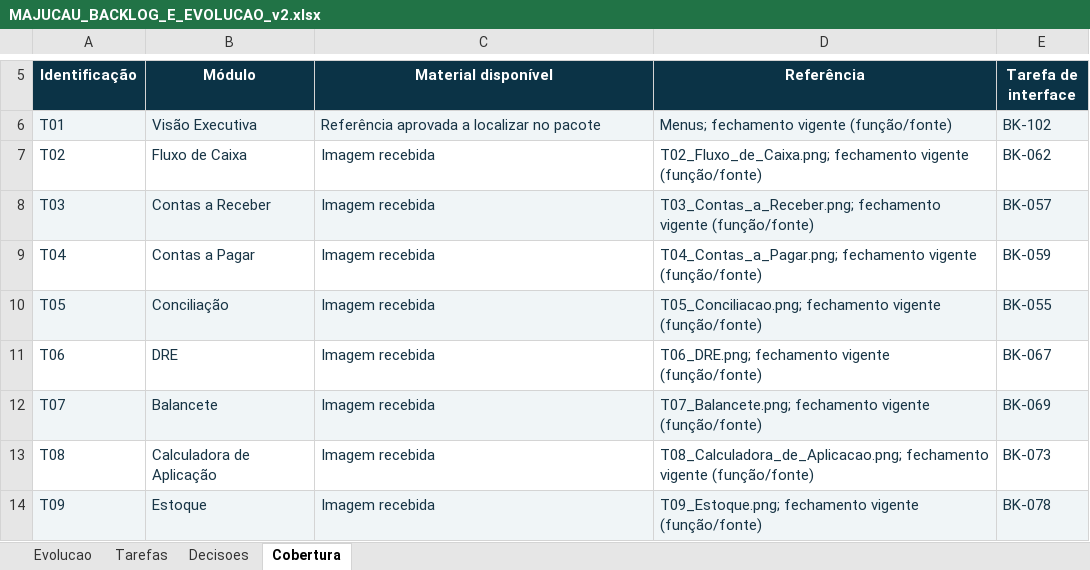
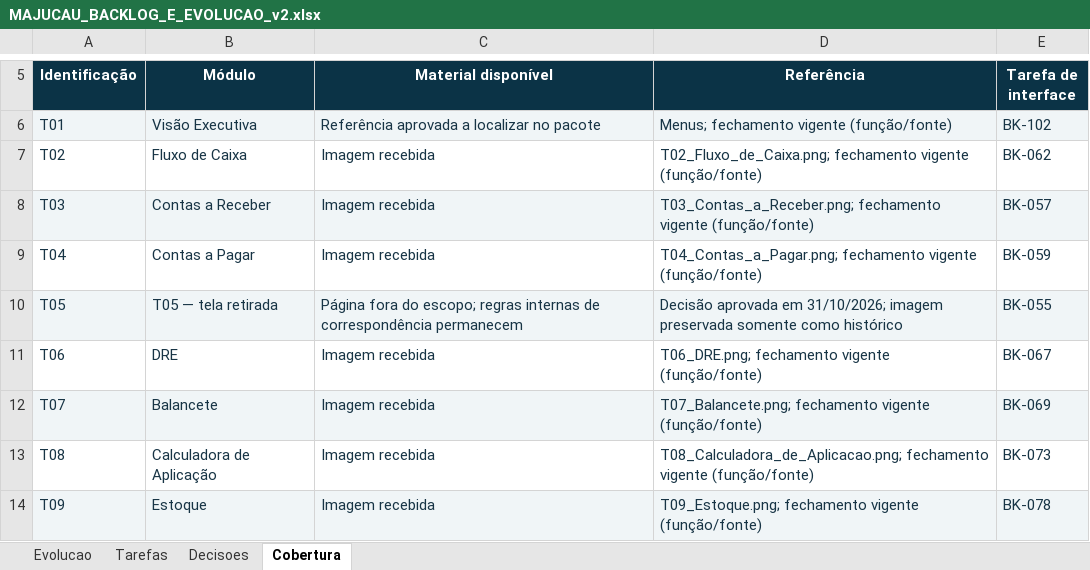
Before and after one commit to guilhermejacyzin/majucau, an Excel workbook: artifacts/planejamento/outputs/MAJUCAU_BACKLOG_E_EVOLUCAO_v2.xlsx, sheet Cobertura, drawn as a sheet; only a part is shown, gaps mark what is left out; values as stored, in another font and other column widths than the file's, no borders; table styles not drawn; the diff names each change by its address in the sheet, - before the commit and + after, or states it on an @@ line.

Commit message:
Retira tela independente T05 de Conciliação
O que é: atualização do protótipo para retirar a tela independente de Conciliação, conforme solicitado.

O que foi feito: removidos a página T05, sua configuração e navegação; mantidos os controles internos de correspondência e os cards das telas aprovadas; atualizados decisão, rastreabilidade, evidências e backlog.

Próximo passo: confirmar a execução da CI no GitHub e conferir visualmente o protótipo aberto.

Quanto falta da meta para terminar a tarefa: 5% (confirmação da CI e conferência visual).

Quanto falta da meta para terminar o projeto: 88,1% estimados no backlog ativo.

```diff
--- a/artifacts/planejamento/outputs/MAJUCAU_BACKLOG_E_EVOLUCAO_v2.xlsx (sheet Cobertura)
+++ b/artifacts/planejamento/outputs/MAJUCAU_BACKLOG_E_EVOLUCAO_v2.xlsx (sheet Cobertura)
-B10 (Módulo): Conciliação
+B10 (Módulo): T05 — tela retirada
-C10 (Material disponível): Imagem recebida
+C10 (Material disponível): Página fora do escopo; regras internas de correspondência permanecem
-D10 (Referência): T05_Conciliacao.png; fechamento vigente (função/fonte)
+D10 (Referência): Decisão aprovada em 31/10/2026; imagem preservada somente como histórico
```
Also changed, not shown: sheet Tarefas, sheet Evolucao, 22 other files.
